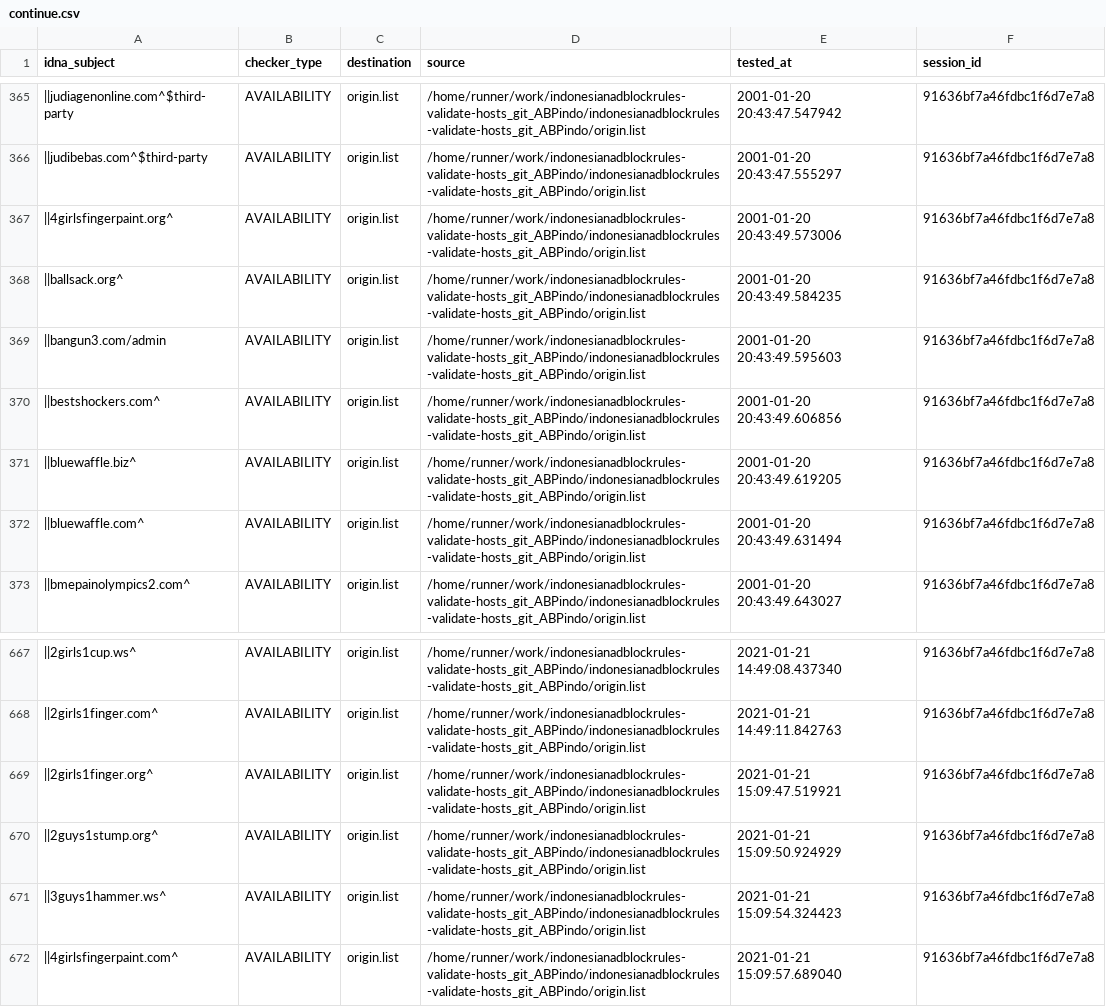
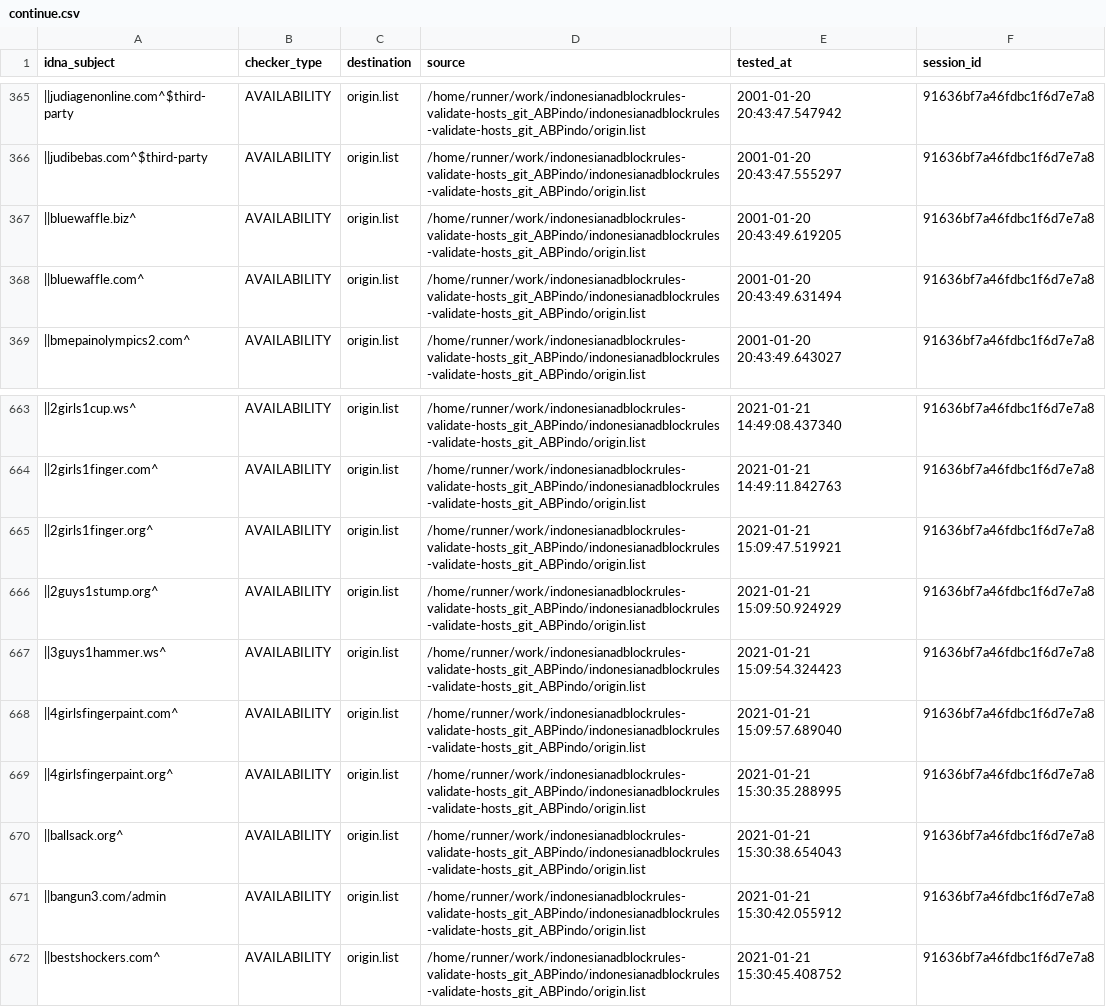
Before and after one commit to dead-hosts/indonesianadblockrules-validate-hosts_git_ABPindo, a CSV file: output/origin.list/continue.csv, drawn as a sheet; only a part is shown, gaps mark what is left out; removed rows and columns are numbered as before the commit, all else as after; the diff names each change by its address in the sheet, - before the commit and + after, or states it on an @@ line.

```diff
--- a/output/origin.list/continue.csv
+++ b/output/origin.list/continue.csv
-row 367: ||4girlsfingerpaint.org^ | AVAILABILITY | origin.list | /home/runner/work/indonesianadblockrules-validate-hosts_git_ABPindo/indonesianadblockrules-validate-hosts_git_ABPindo/origin.list | 2001-01-20 20:43:49.573006 | 91636bf7a46fdbc1f6d7e7a8
-row 368: ||ballsack.org^ | AVAILABILITY | origin.list | /home/runner/work/indonesianadblockrules-validate-hosts_git_ABPindo/indonesianadblockrules-validate-hosts_git_ABPindo/origin.list | 2001-01-20 20:43:49.584235 | 91636bf7a46fdbc1f6d7e7a8
-row 369: ||bangun3.com/admin | AVAILABILITY | origin.list | /home/runner/work/indonesianadblockrules-validate-hosts_git_ABPindo/indonesianadblockrules-validate-hosts_git_ABPindo/origin.list | 2001-01-20 20:43:49.595603 | 91636bf7a46fdbc1f6d7e7a8
-row 370: ||bestshockers.com^ | AVAILABILITY | origin.list | /home/runner/work/indonesianadblockrules-validate-hosts_git_ABPindo/indonesianadblockrules-validate-hosts_git_ABPindo/origin.list | 2001-01-20 20:43:49.606856 | 91636bf7a46fdbc1f6d7e7a8
+row 669: ||4girlsfingerpaint.org^ | AVAILABILITY | origin.list | /home/runner/work/indonesianadblockrules-validate-hosts_git_ABPindo/indonesianadblockrules-validate-hosts_git_ABPindo/origin.list | 2021-01-21 15:30:35.288995 | 91636bf7a46fdbc1f6d7e7a8
+row 670: ||ballsack.org^ | AVAILABILITY | origin.list | /home/runner/work/indonesianadblockrules-validate-hosts_git_ABPindo/indonesianadblockrules-validate-hosts_git_ABPindo/origin.list | 2021-01-21 15:30:38.654043 | 91636bf7a46fdbc1f6d7e7a8
+row 671: ||bangun3.com/admin | AVAILABILITY | origin.list | /home/runner/work/indonesianadblockrules-validate-hosts_git_ABPindo/indonesianadblockrules-validate-hosts_git_ABPindo/origin.list | 2021-01-21 15:30:42.055912 | 91636bf7a46fdbc1f6d7e7a8
+row 672: ||bestshockers.com^ | AVAILABILITY | origin.list | /home/runner/work/indonesianadblockrules-validate-hosts_git_ABPindo/indonesianadblockrules-validate-hosts_git_ABPindo/origin.list | 2021-01-21 15:30:45.408752 | 91636bf7a46fdbc1f6d7e7a8
```
Also changed, not shown: .pyfunceble/inactive.csv, 6 other files.
